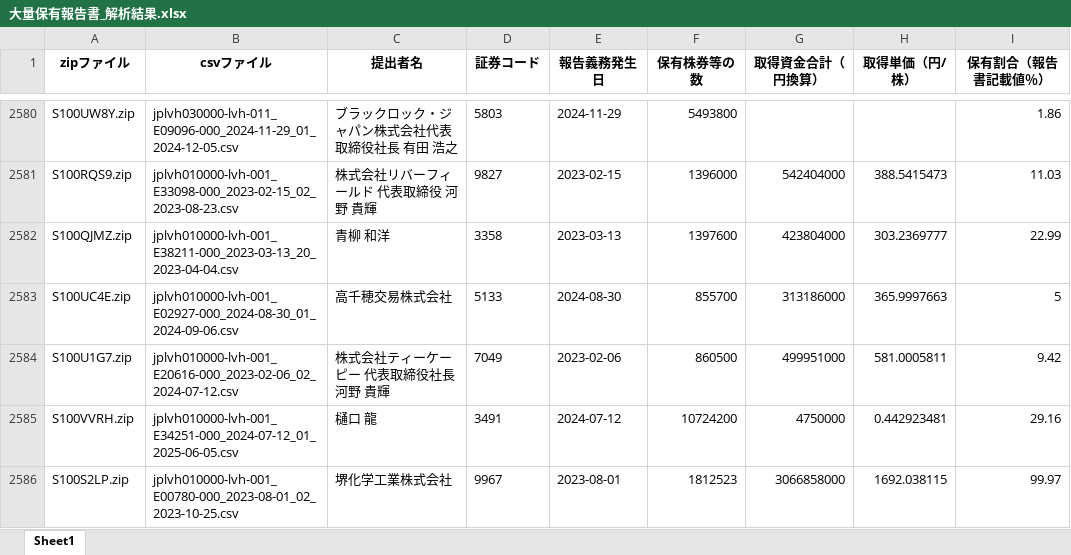
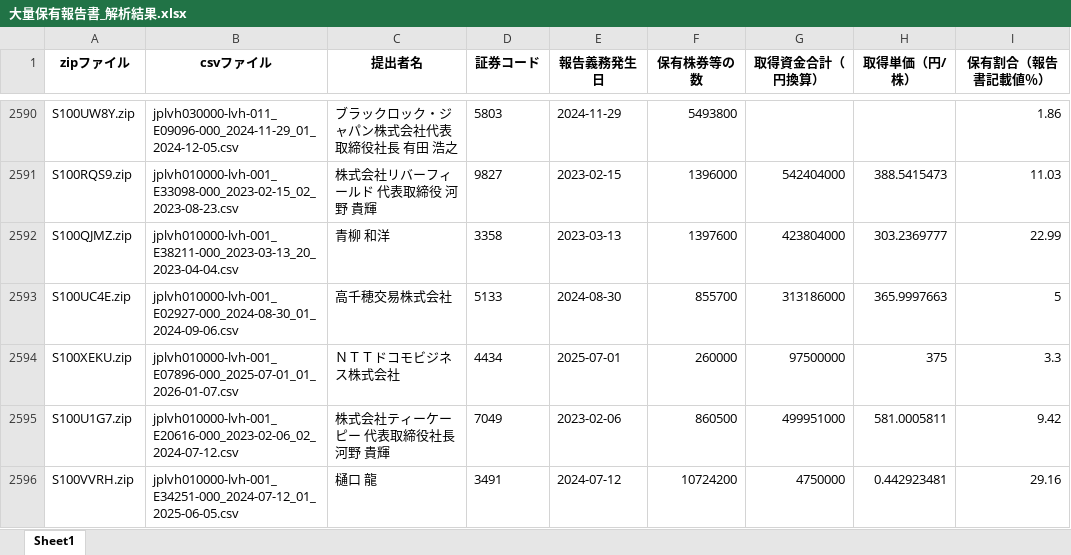
Before and after one commit to harubon1027-pixel/activist-results, an Excel workbook: docs/大量保有報告書_解析結果.xlsx, sheet Sheet1, drawn as a sheet; only a part is shown, gaps mark what is left out; the shorter side is filled out with more unchanged rows; values as stored, in another font and other column widths than the file's, no borders; the diff covers the shown part only; the diff names each change by its address in the sheet, - before the commit and + after, or states it on an @@ line.

```diff
--- a/docs/大量保有報告書_解析結果.xlsx (sheet Sheet1)
+++ b/docs/大量保有報告書_解析結果.xlsx (sheet Sheet1)
+row 2594: S100XEKU.zip | jplvh010000-lvh-001_E07896-000_2025-07-01_01_2026-01-07.csv | ＮＴＴドコモビジネス株式会社 | 4434 | 2025-07-01 | 260000 | 97500000 | 375 | 3.3
```
Also changed, not shown: 43 added rows elsewhere in this sheet, docs/アクティビスト銘柄_資産判定.xlsx, docs/アクティビスト銘柄一覧.xlsx.
